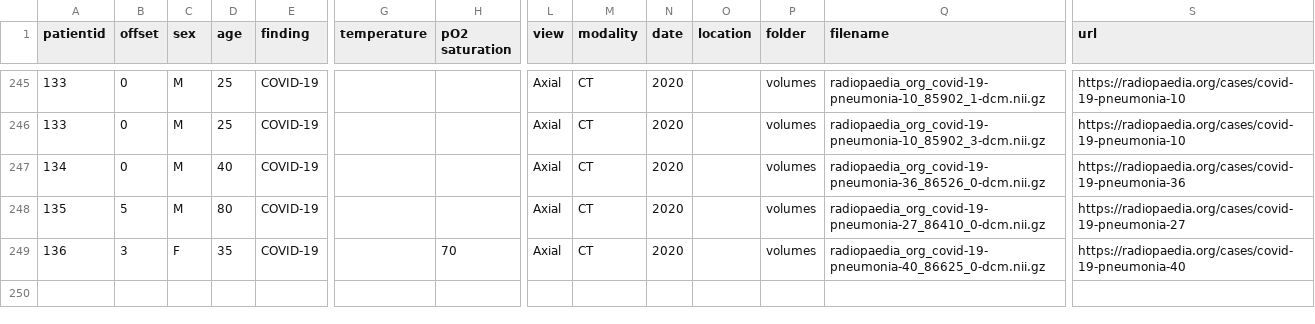
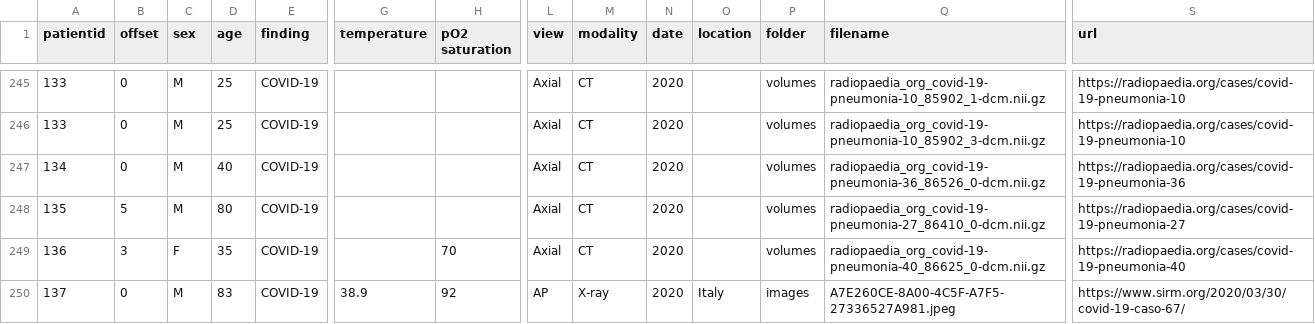
Before and after one commit to ieee8023/covid-chestxray-dataset, a CSV file: metadata.csv, drawn as a sheet; only a part is shown, gaps mark what is left out; rows hold the shown columns only; the diff names each change by its address in the sheet, - before the commit and + after, or states it on an @@ line.

Commit message:
add https://www.sirm.org/2020/03/30/covid-19-caso-67/

```diff
--- a/metadata.csv
+++ b/metadata.csv
+row 250: 137 | 0 | M | 83 | COVID-19 | 38.9 | 92 | AP | X-ray | 2020 | Italy | images | A7E260CE-8A00-4C5F-A7F5-27336527A981.jpeg | https://www.sirm.org/2020/03/30/covid-19-caso-67/
```
Also changed, not shown: 1 other file.
